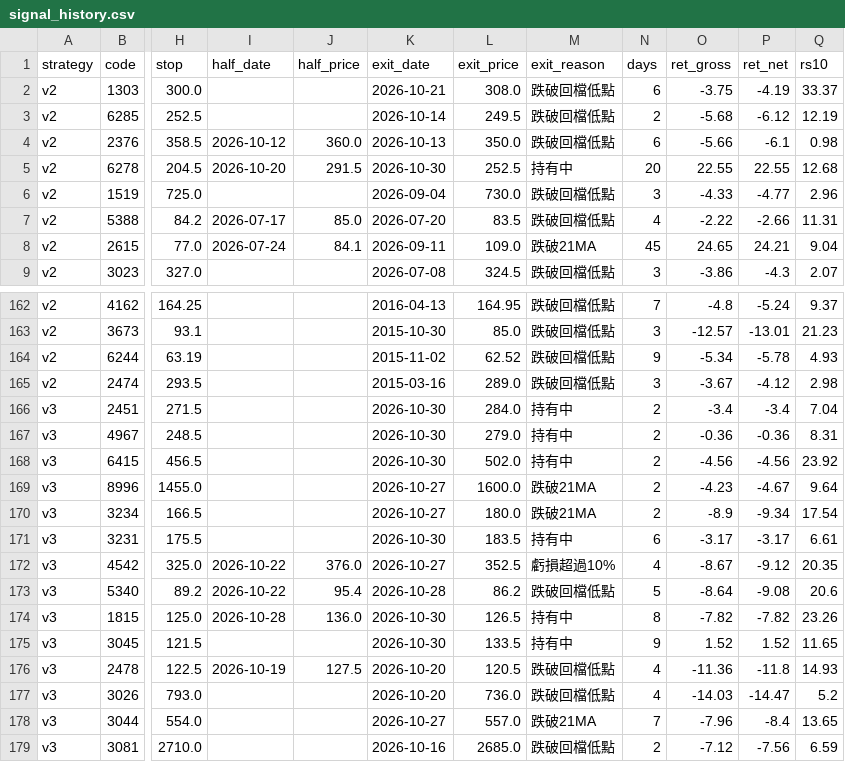
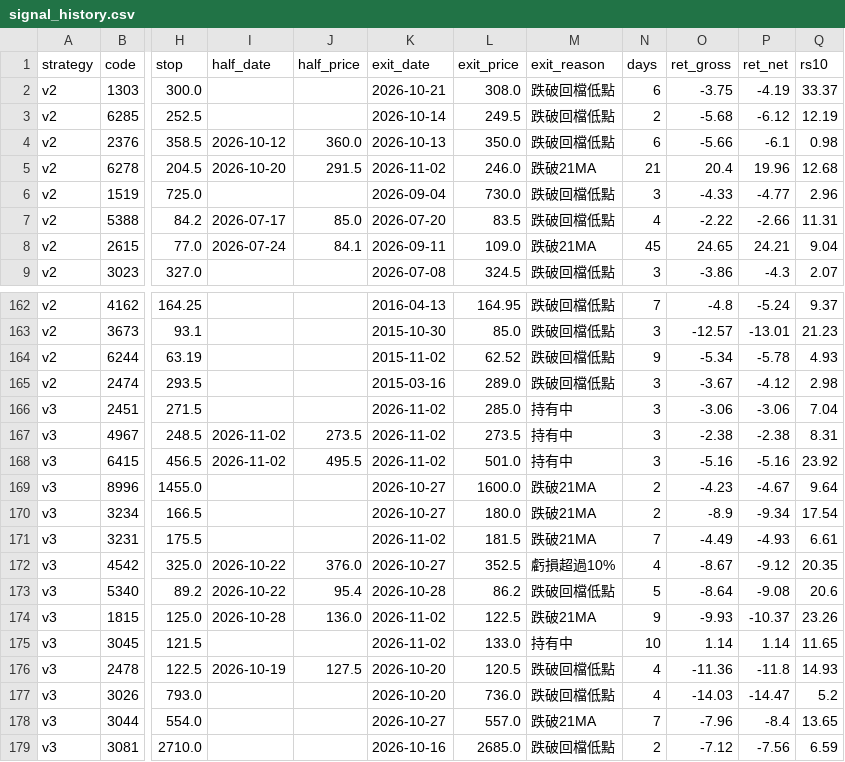
Before and after one commit to maybecrab-CQR/CQR-Dashboard, a CSV file: signal_history.csv, drawn as a sheet; only a part is shown, gaps mark what is left out; the diff covers the shown part only; the diff names each change by its address in the sheet, - before the commit and + after, or states it on an @@ line.

Commit message:
自動更新 signal_history.csv（2026-11-02 14:49）

```diff
--- a/signal_history.csv
+++ b/signal_history.csv
-K5 (exit_date): 2026-10-30
+K5 (exit_date): 2026-11-02
-L5 (exit_price): 252.5
+L5 (exit_price): 246.0
-M5 (exit_reason): 持有中
+M5 (exit_reason): 跌破21MA
-N5 (days): 20
+N5 (days): 21
-O5 (ret_gross): 22.55
+O5 (ret_gross): 20.4
-P5 (ret_net): 22.55
+P5 (ret_net): 19.96
-K166:K168 (exit_date): 2026-10-30
+K166:K168 (exit_date): 2026-11-02
-L166 (exit_price): 284.0
+L166 (exit_price): 285.0
-N166:N168 (days): 2
+N166:N168 (days): 3
-O166 (ret_gross): -3.4
+O166 (ret_gross): -3.06
-P166 (ret_net): -3.4
+P166 (ret_net): -3.06
-I167:I168 (half_date): (empty)
+I167:I168 (half_date): 2026-11-02
-J167 (half_price): (empty)
+J167 (half_price): 273.5
-L167 (exit_price): 279.0
+L167 (exit_price): 273.5
-O167 (ret_gross): -0.36
+O167 (ret_gross): -2.38
-P167 (ret_net): -0.36
+P167 (ret_net): -2.38
-J168 (half_price): (empty)
+J168 (half_price): 495.5
-L168 (exit_price): 502.0
+L168 (exit_price): 501.0
-O168 (ret_gross): -4.56
+O168 (ret_gross): -5.16
-P168 (ret_net): -4.56
+P168 (ret_net): -5.16
-K171 (exit_date): 2026-10-30
+K171 (exit_date): 2026-11-02
-L171 (exit_price): 183.5
+L171 (exit_price): 181.5
-M171 (exit_reason): 持有中
+M171 (exit_reason): 跌破21MA
-N171 (days): 6
+N171 (days): 7
-O171 (ret_gross): -3.17
+O171 (ret_gross): -4.49
-P171 (ret_net): -3.17
+P171 (ret_net): -4.93
-K174:K175 (exit_date): 2026-10-30
+K174:K175 (exit_date): 2026-11-02
-L174 (exit_price): 126.5
+L174 (exit_price): 122.5
-M174 (exit_reason): 持有中
+M174 (exit_reason): 跌破21MA
-N174 (days): 8
+N174 (days): 9
-O174 (ret_gross): -7.82
+O174 (ret_gross): -9.93
-P174 (ret_net): -7.82
+P174 (ret_net): -10.37
-L175 (exit_price): 133.5
+L175 (exit_price): 133.0
-N175 (days): 9
+N175 (days): 10
-O175 (ret_gross): 1.52
+O175 (ret_gross): 1.14
-P175 (ret_net): 1.52
+P175 (ret_net): 1.14
```
Also changed, not shown: 62 edited cells elsewhere in this file.
